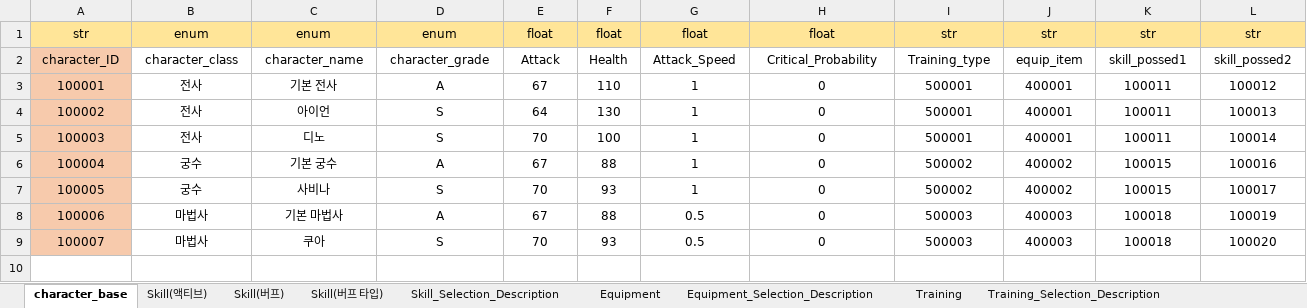
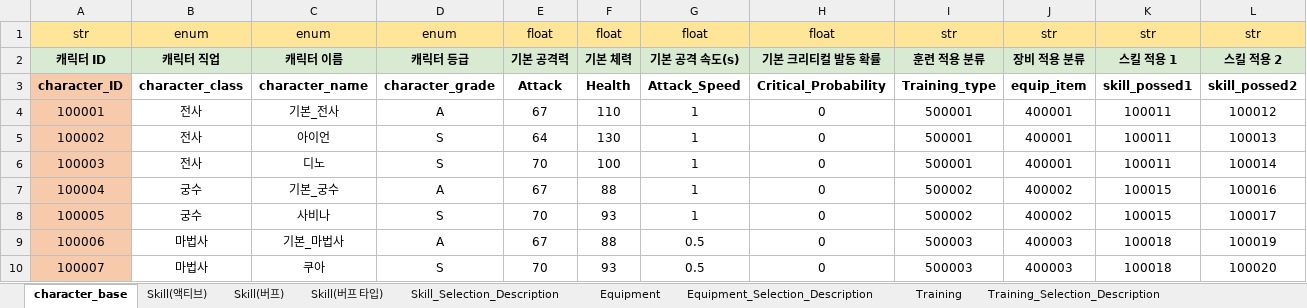
Before and after one commit to Corporate-Agreement-Project-In-Kyung-Il/Corporate-Agreement, an Excel workbook: Assets/05.DataTable/성장 데이터 종합.xlsx, sheet character_base, drawn as a sheet; values as stored, in another font and other column widths than the file's, no borders; addresses are those after the commit; the diff names each change by its address in the sheet, - before the commit and + after, or states it on an @@ line.

```diff
--- a/Assets/05.DataTable/성장 데이터 종합.xlsx (sheet character_base)
+++ b/Assets/05.DataTable/성장 데이터 종합.xlsx (sheet character_base)
+row 2: 캐릭터 ID | 캐릭터 직업 | 캐릭터 이름 | 캐릭터 등급 | 기본 공격력 | 기본 체력 | 기본 공격 속도(s) | 기본 크리티컬 발동 확률 | 훈련 적용 분류 | 장비 적용 분류 | 스킬 적용 1 | 스킬 적용 2
-A3:L3 bold: off
+A3:L3 bold: on
-C4: 기본 전사
+C4: 기본_전사
-C7: 기본 궁수
+C7: 기본_궁수
-C9: 기본 마법사
+C9: 기본_마법사
```
Also changed, not shown: sheet Skill(버프), sheet Skill(액티브), sheet Training, sheet Equipment, sheet Skill_Selection_Description, sheet Skill(버프 타입), 2 more sheets, formulas that keep their value, charts or pictures, 27 other files.
